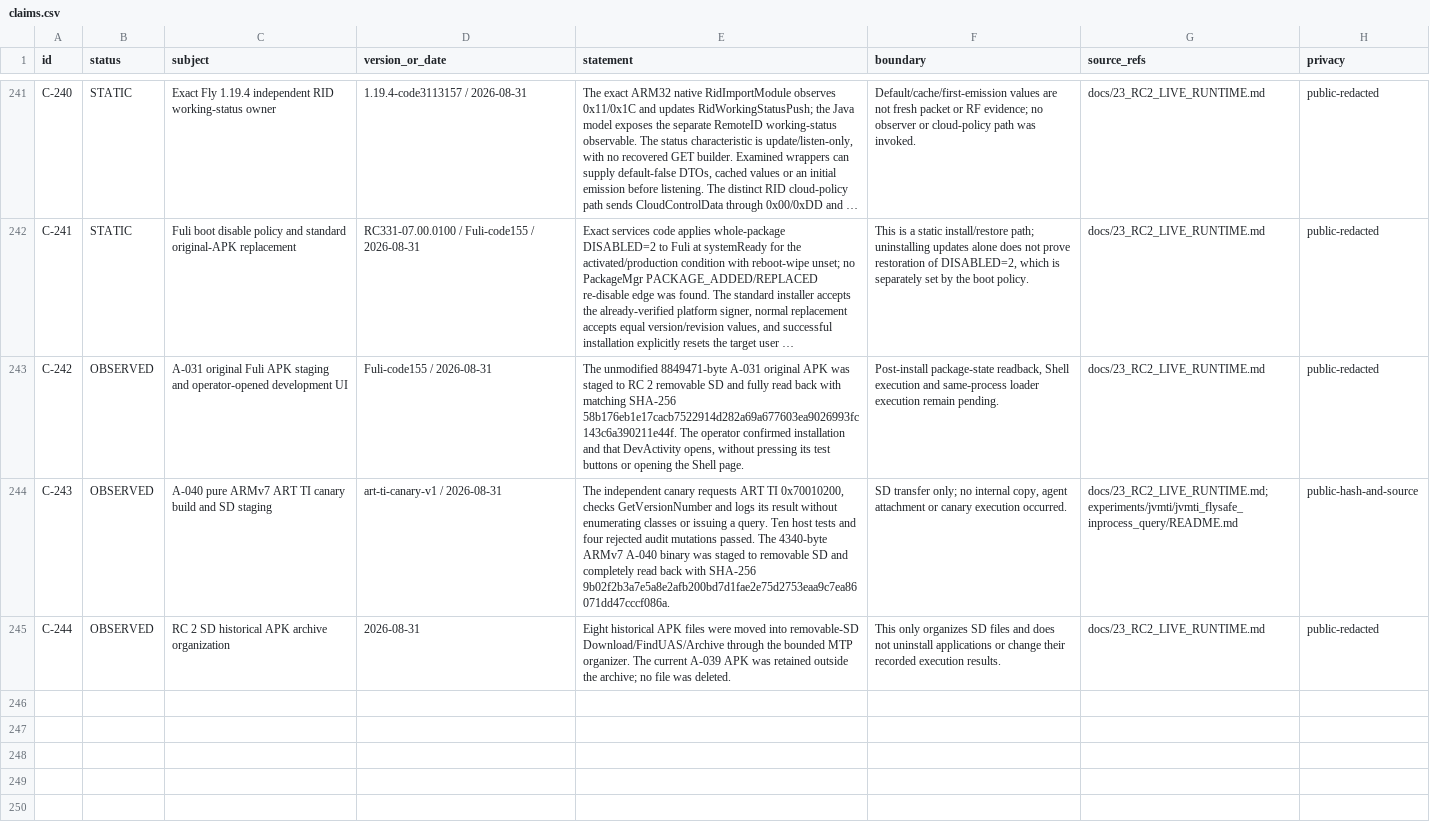
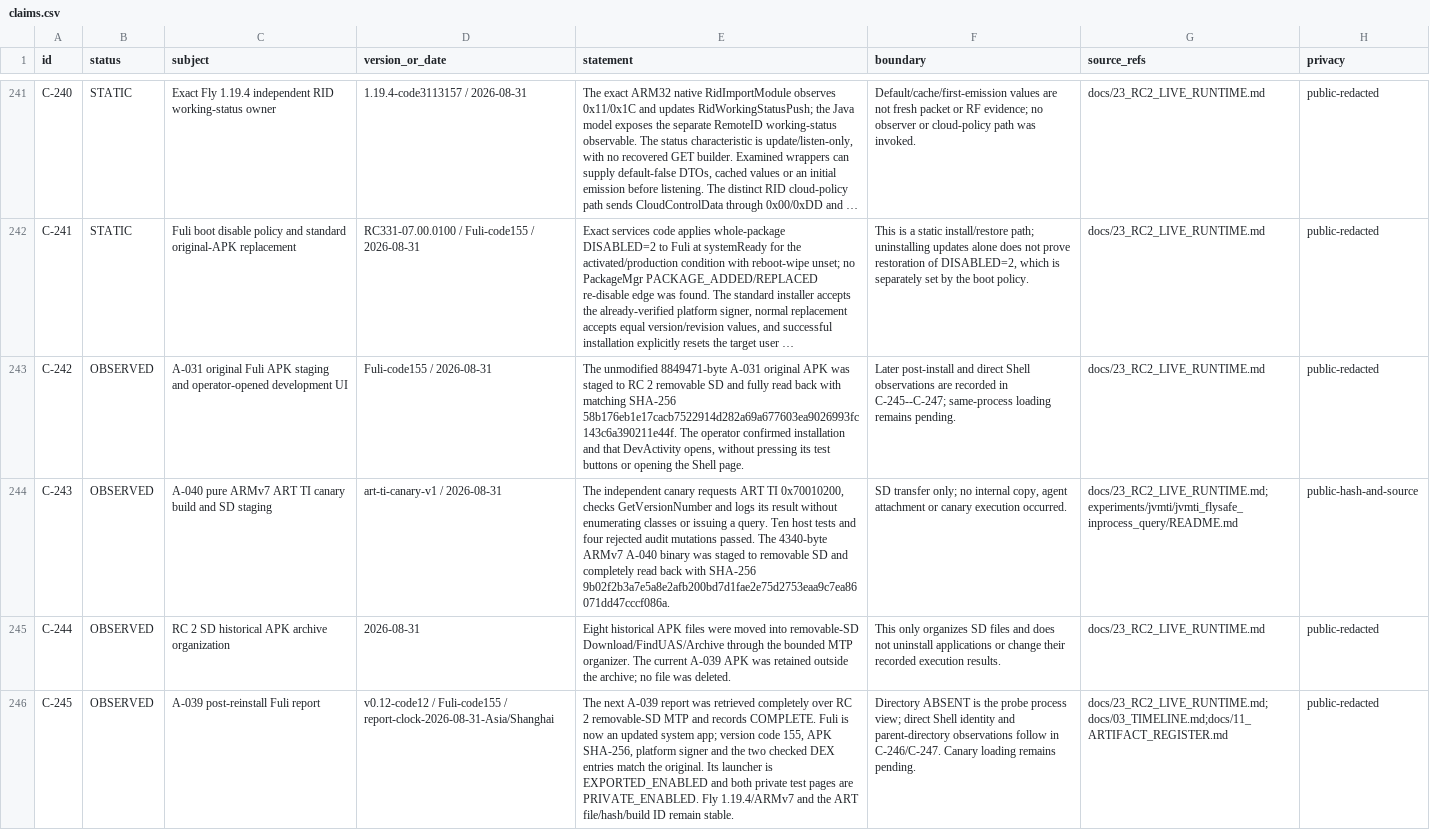
Before and after one commit to Sapphire-Rapids/DJI-RC2-Mini5Pro-Research, a CSV file: evidence/claims.csv, drawn as a sheet; only a part is shown, gaps mark what is left out; long unchanged cells end in …; the diff covers the shown part only; the diff names each change by its address in the sheet, - before the commit and + after, or states it on an @@ line.

Commit message:
Record Fuli shell baseline and pause GitHub synchronization

```diff
--- a/evidence/claims.csv
+++ b/evidence/claims.csv
-F243 (boundary): Post-install package-state readback, Shell execution and same-process loader execution remain pending.
+F243 (boundary): Later post-install and direct Shell observations are recorded in C-245--C-247; same-process loading remains pending.
+row 246: C-245 | OBSERVED | A-039 post-reinstall Fuli report | v0.12-code12 / Fuli-code155 / report-clock-2026-08-31-Asia/Shanghai | The next A-039 report was retrieved completely over RC 2 removable-SD MTP and records COMPLETE. Fuli is now an updated system app; version code 155, APK SHA-256, platform signer and the two checked DEX entries match the original. Its launcher is EXPORTED_ENABLED and both private test pages are PRIVATE_ENABLED. Fly 1.19.4/ARMv7 and the ART file/hash/build ID remain stable. | Directory ABSENT is the probe process view; direct Shell identity and parent-directory observations follow in C-246/C-247. Canary loading remains pending. | docs/23_RC2_LIVE_RUNTIME.md;docs/03_TIMELINE.md;docs/11_ARTIFACT_REGISTER.md | public-redacted
```
Also changed, not shown: 3 added rows elsewhere in this file, evidence/artifacts.csv, 17 other files.
